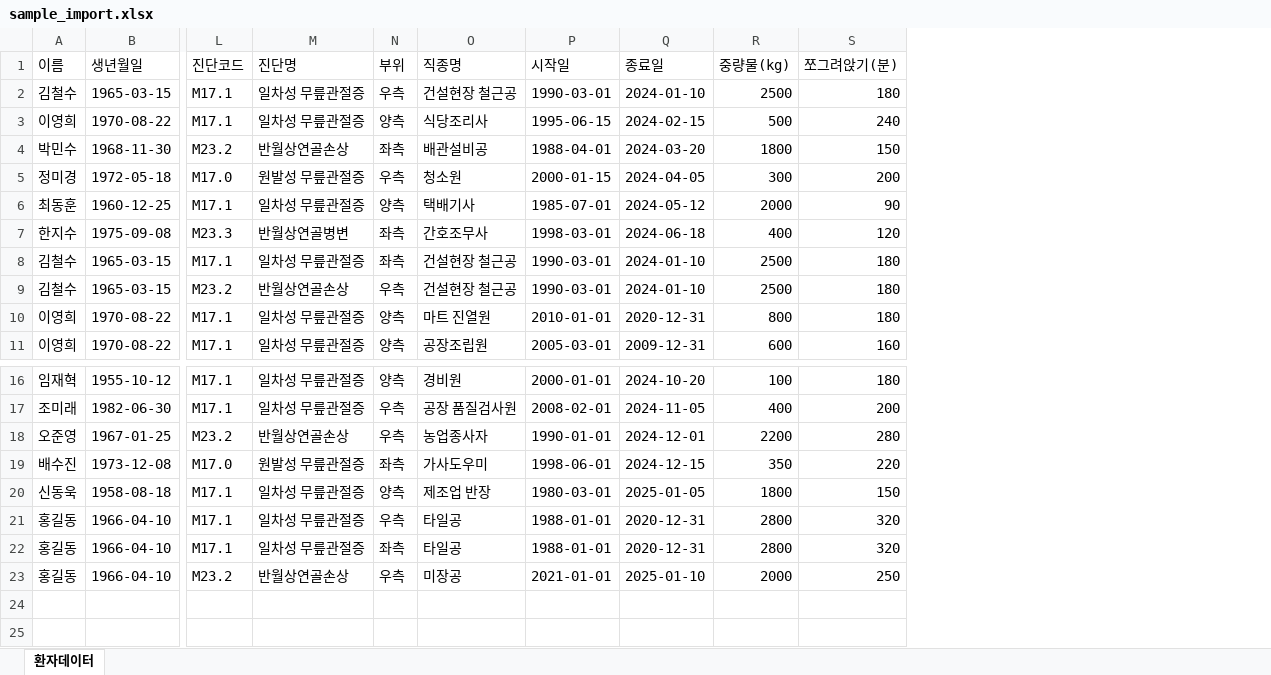
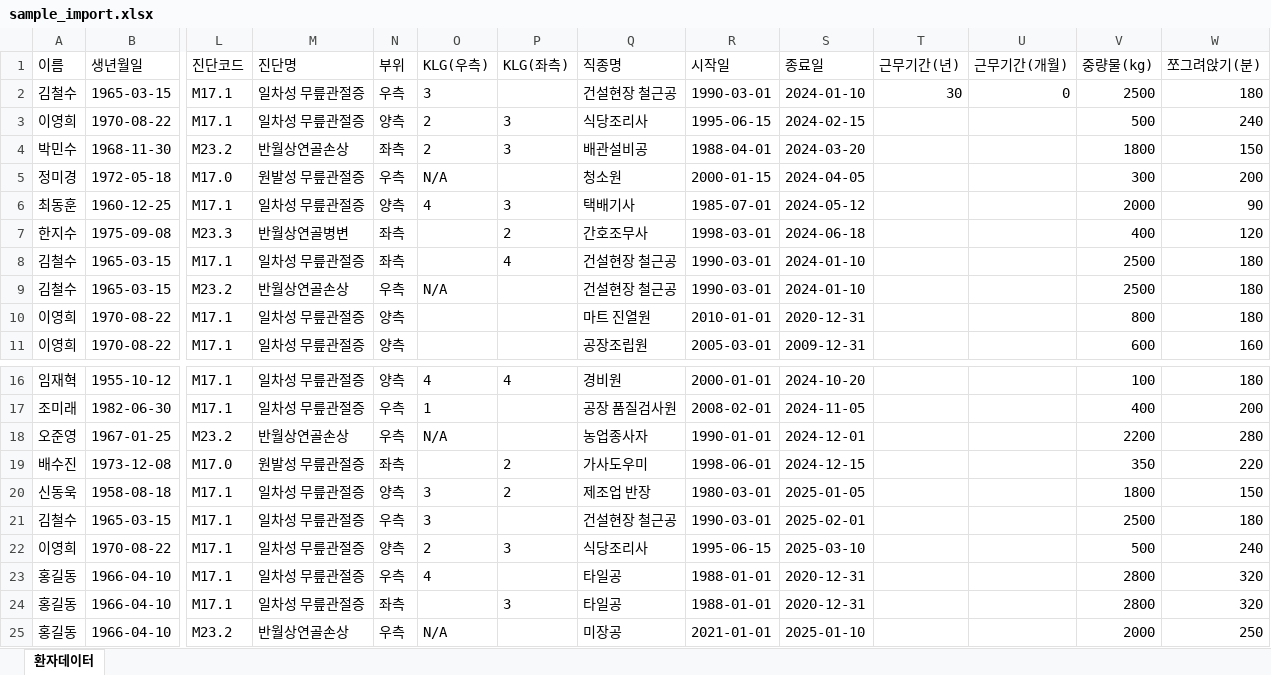
Before and after one commit to andrewfalk/wr-evaluation-claude, an Excel workbook: sample_import.xlsx, sheet 환자데이터, drawn as a sheet; only a part is shown, gaps mark what is left out; values as stored, in another font and other column widths than the file's, no borders; rows hold the shown columns only; the diff names each change by its address in the sheet, - before the commit and + after, or states it on an @@ line.

Commit message:
Update:import work period add

```diff
--- a/sample_import.xlsx (sheet 환자데이터)
+++ b/sample_import.xlsx (sheet 환자데이터)
+column O (KLG(우측)), rows 2-9: 3 | 2 | 2 | N/A | 4 |  |  | N/A; rows 16-20: 4 | 1 | N/A |  | 3; rows 23-25: 4 |  | N/A
+column P (KLG(좌측)), rows 3-8: 3 | 3 |  | 3 | 2 | 4; rows 16-20: 4 |  |  | 2 | 2; row 24: 3
+column T (근무기간(년)), row 2: 30
+column U (근무기간(개월)), row 2: 0
+row 21: 김철수 | 1965-03-15 | M17.1 | 일차성 무릎관절증 | 우측 | 3 |  | 건설현장 철근공 | 1990-03-01 | 2025-02-01 |  |  | 2500 | 180
+row 22: 이영희 | 1970-08-22 | M17.1 | 일차성 무릎관절증 | 양측 | 2 | 3 | 식당조리사 | 1995-06-15 | 2025-03-10 |  |  | 500 | 240
```
Also changed, not shown: 4 other files.
